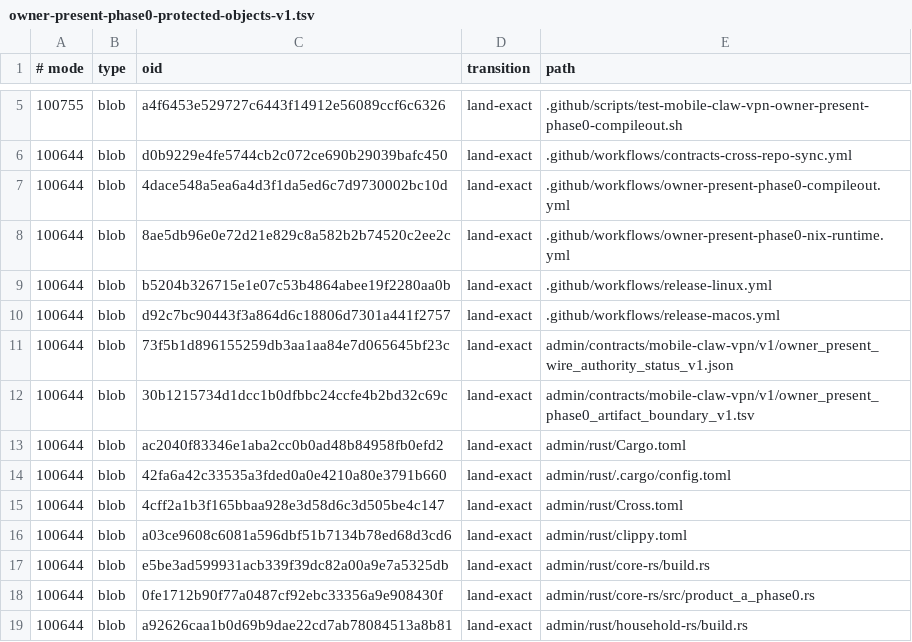
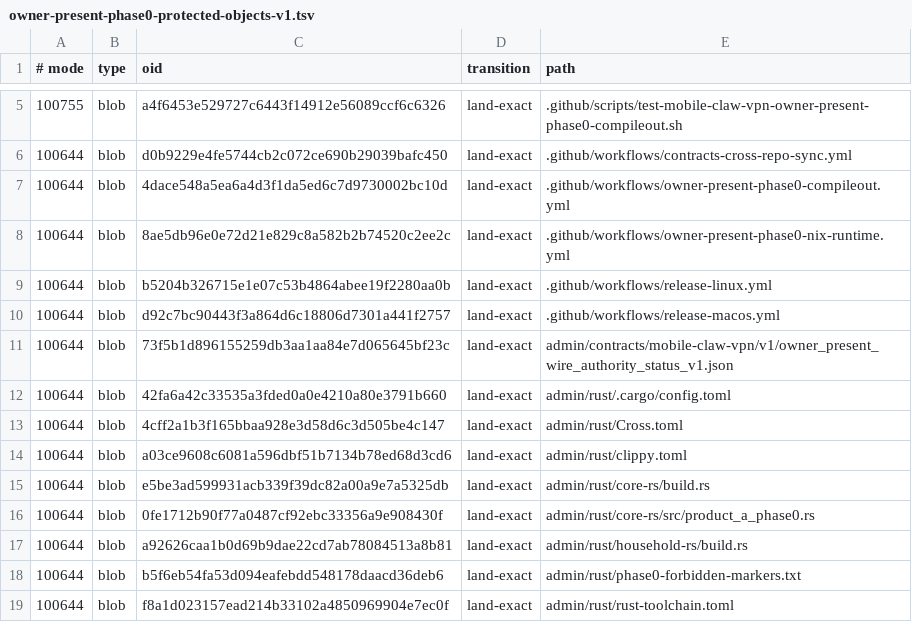
Before and after one commit to soyeht/theyos, a TSV file: .github/owner-present-phase0-protected-objects-v1.tsv, drawn as a sheet; only a part is shown, gaps mark what is left out; the shorter side is filled out with more unchanged rows; the diff names each change by its address in the sheet, - before the commit and + after, or states it on an @@ line.

Commit message:
phase0: close Docker authority and legacy mac signing

```diff
--- a/.github/owner-present-phase0-protected-objects-v1.tsv
+++ b/.github/owner-present-phase0-protected-objects-v1.tsv
-row 12: 100644 | blob | 30b1215734d1dcc1b0dfbbc24ccfe4b2bd32c69c | land-exact | admin/contracts/mobile-claw-vpn/v1/owner_present_phase0_artifact_boundary_v1.tsv
-row 13: 100644 | blob | ac2040f83346e1aba2cc0b0ad48b84958fb0efd2 | land-exact | admin/rust/Cargo.toml
```
Also changed, not shown: 6 other files.
